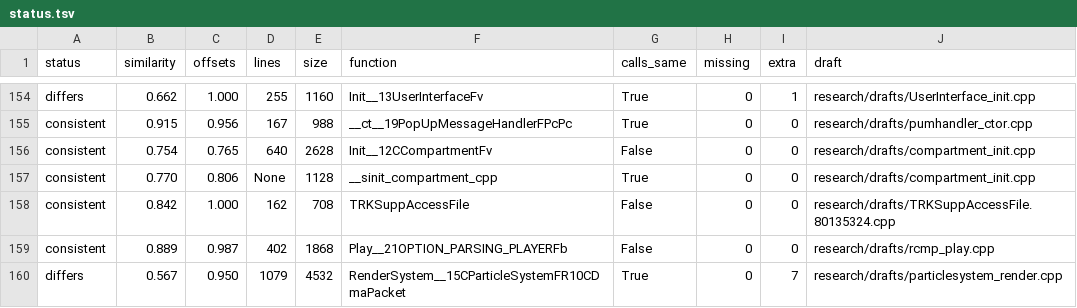
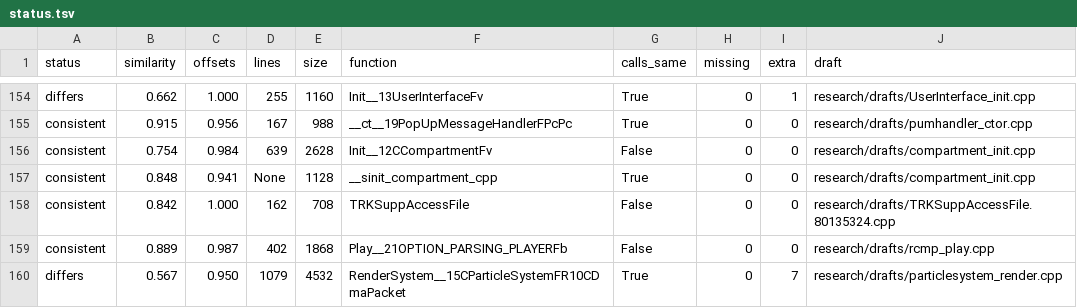
Before and after one commit to kyleckroeger/moh-frontline-decomp, a TSV file: research/drafts/status.tsv, drawn as a sheet; only a part is shown, gaps mark what is left out.

```diff
--- a/research/drafts/status.tsv
+++ b/research/drafts/status.tsv
@@ -155,4 +155,4 @@ differs	0.662	1.000	255	1160	Init__13UserInterfaceFv	True	0	1	research/drafts/Us
 consistent	0.915	0.956	167	988	__ct__19PopUpMessageHandlerFPcPc	True	0	0	research/drafts/pumhandler_ctor.cpp
-consistent	0.754	0.765	640	2628	Init__12CCompartmentFv	False	0	0	research/drafts/compartment_init.cpp
-consistent	0.770	0.806	None	1128	__sinit_compartment_cpp	True	0	0	research/drafts/compartment_init.cpp
+consistent	0.754	0.984	639	2628	Init__12CCompartmentFv	False	0	0	research/drafts/compartment_init.cpp
+consistent	0.848	0.941	None	1128	__sinit_compartment_cpp	True	0	0	research/drafts/compartment_init.cpp
 consistent	0.842	1.000	162	708	TRKSuppAccessFile	False	0	0	research/drafts/TRKSuppAccessFile.80135324.cpp
```
Also changed, not shown: 8 other files.
